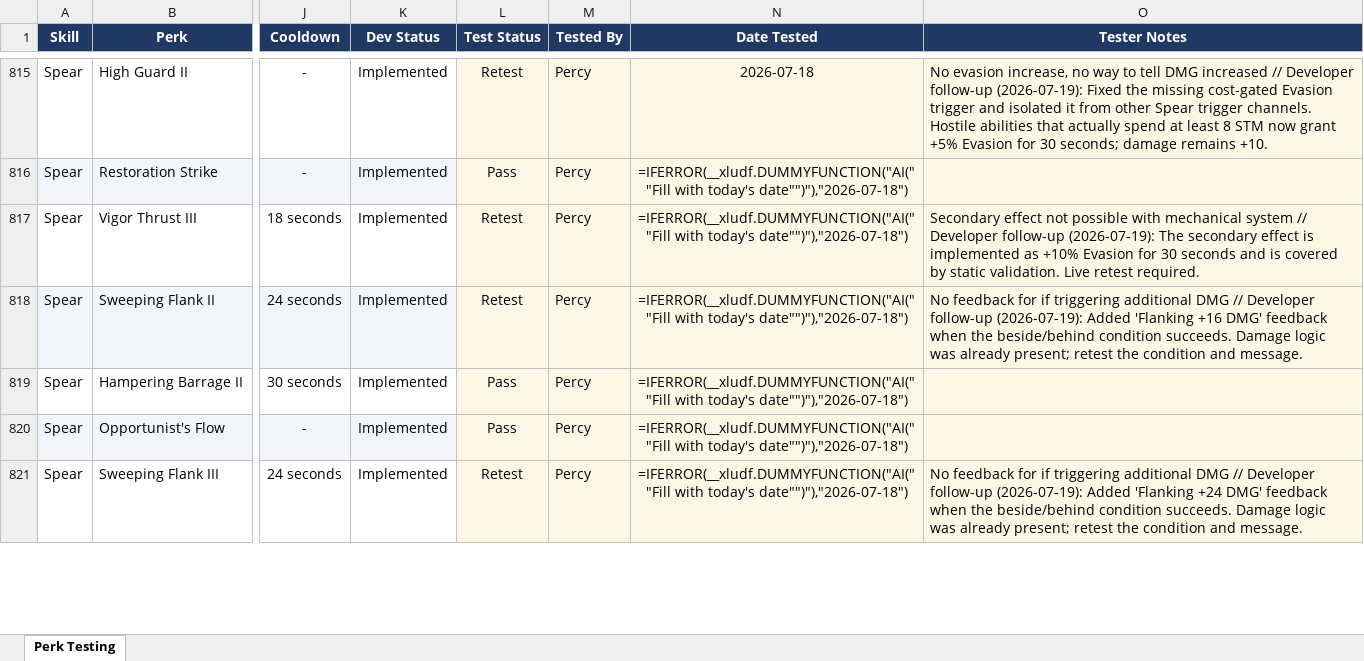
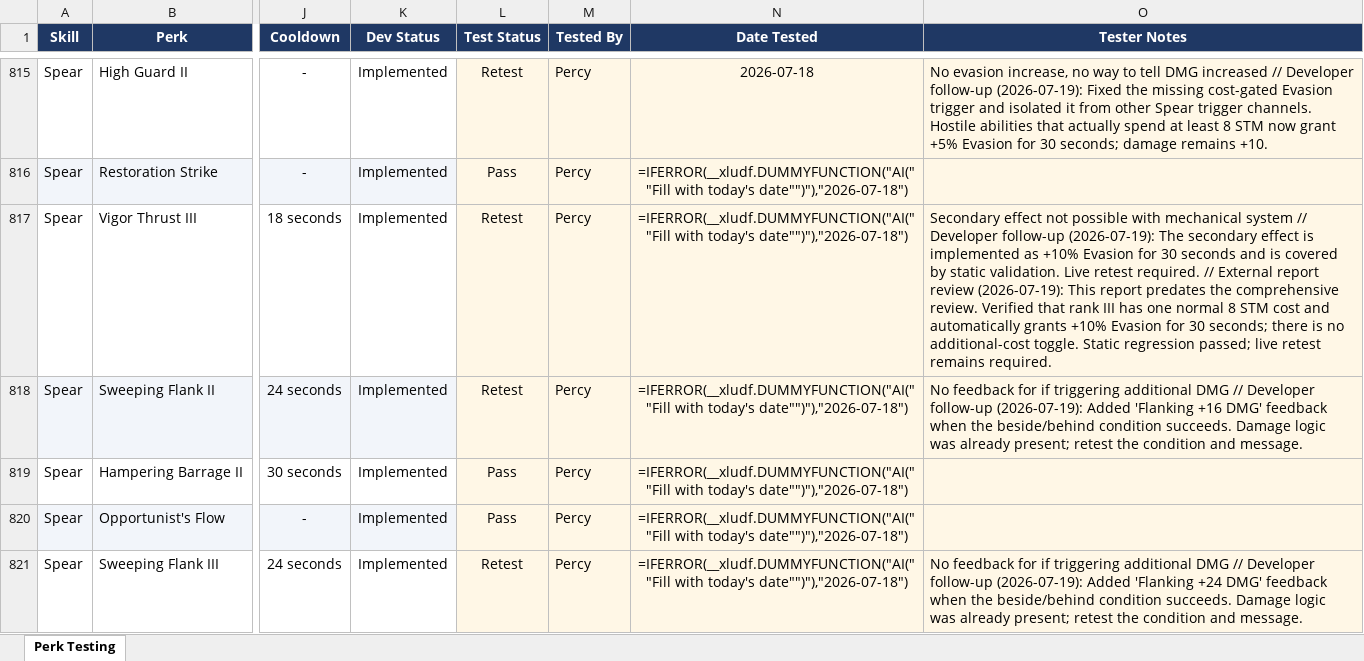
Before and after one commit to zunath/SWLOR_NWN, an Excel workbook: design/testing/SWLOR CU Testing Tracker.xlsx, sheet Perk Testing, drawn as a sheet; only a part is shown, gaps mark what is left out; values as stored, in another font and other column widths than the file's, no borders; formulas without a stored value are shown as written; conditional formats not drawn; the diff covers the shown part only; the diff names each change by its address in the sheet, - before the commit and + after, or states it on an @@ line.

```diff
--- a/design/testing/SWLOR CU Testing Tracker.xlsx (sheet Perk Testing)
+++ b/design/testing/SWLOR CU Testing Tracker.xlsx (sheet Perk Testing)
-O817 (Tester Notes): …retest required.
+O817 (Tester Notes): …retest required. // External report review (2026-07-19): This report predates the comprehensive review. Verified that rank III has one normal 8 STM cost and automatically grants +10% Evasion for 30 seconds; there is no additional-cost toggle. Static regression passed; live retest remains required.
```
Also changed, not shown: 4 edited cells elsewhere in this sheet, 8 other files.
